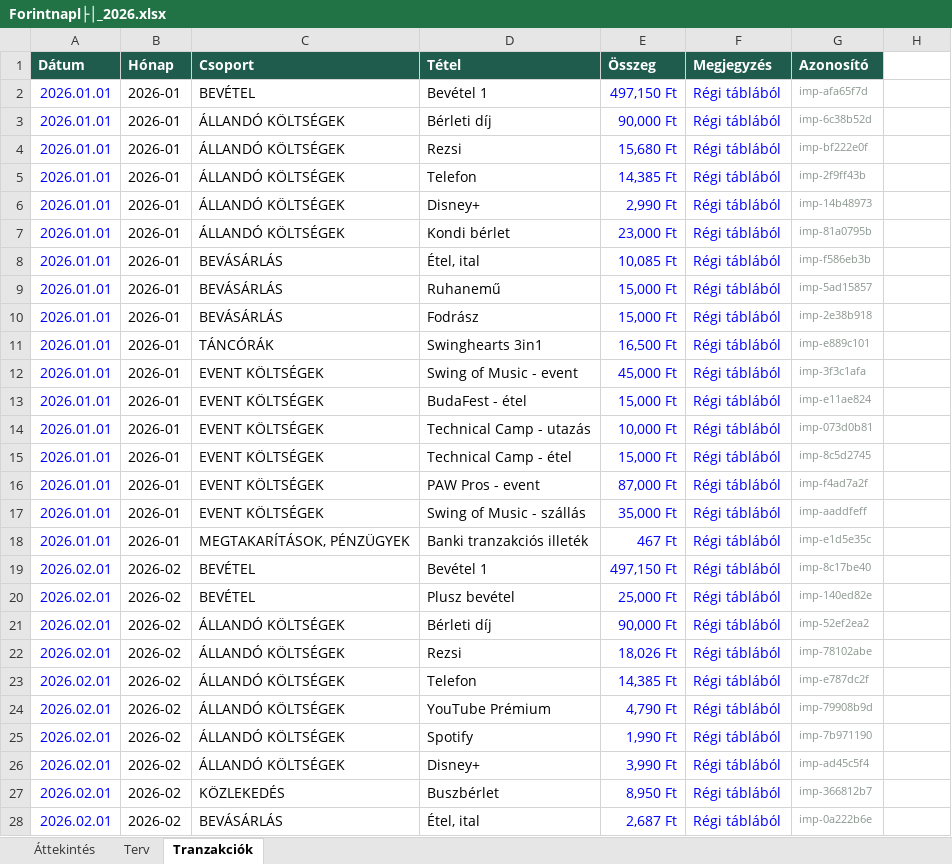
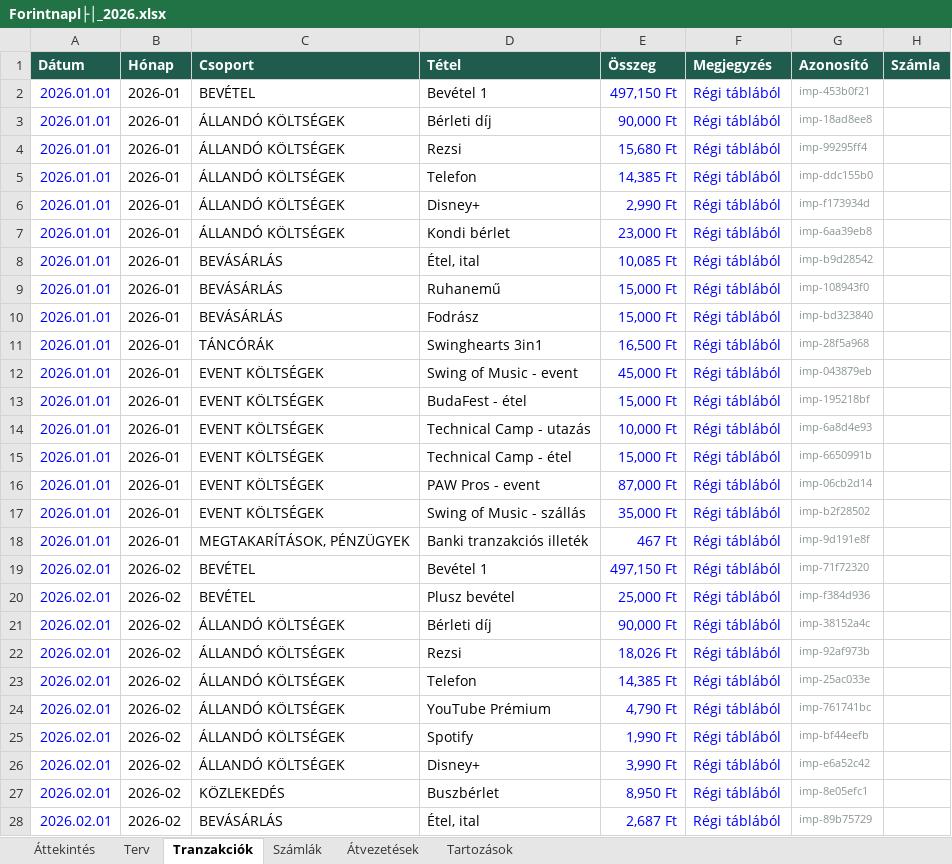
Before and after one commit to lazarluca2001/finance, an Excel workbook: Forintnapl├│_2026.xlsx, sheet Tranzakciók, drawn as a sheet; only a part is shown; values as stored, in another font and other column widths than the file's, no borders; charts and pictures not drawn; the diff covers the shown part only; the diff names each change by its address in the sheet, - before the commit and + after, or states it on an @@ line.

```diff
--- a/Forintnapl├│_2026.xlsx (sheet Tranzakciók)
+++ b/Forintnapl├│_2026.xlsx (sheet Tranzakciók)
+sheet tab: Számlák
+sheet tab: Átvezetések
+sheet tab: Tartozások
-H1: (empty)
+H1: Számla
-H1 fill: none
+H1 fill: #1F5C4E
-G2 (Azonosító): imp-afa65f7d
+G2 (Azonosító): imp-453b0f21
-G3 (Azonosító): imp-6c38b52d
+G3 (Azonosító): imp-18ad8ee8
-G4 (Azonosító): imp-bf222e0f
+G4 (Azonosító): imp-99295ff4
-G5 (Azonosító): imp-2f9ff43b
+G5 (Azonosító): imp-ddc155b0
-G6 (Azonosító): imp-14b48973
+G6 (Azonosító): imp-f173934d
-G7 (Azonosító): imp-81a0795b
+G7 (Azonosító): imp-6aa39eb8
-G8 (Azonosító): imp-f586eb3b
+G8 (Azonosító): imp-b9d28542
-G9 (Azonosító): imp-5ad15857
+G9 (Azonosító): imp-108943f0
-G10 (Azonosító): imp-2e38b918
+G10 (Azonosító): imp-bd323840
-G11 (Azonosító): imp-e889c101
+G11 (Azonosító): imp-28f5a968
-G12 (Azonosító): imp-3f3c1afa
+G12 (Azonosító): imp-043879eb
-G13 (Azonosító): imp-e11ae824
+G13 (Azonosító): imp-195218bf
-G14 (Azonosító): imp-073d0b81
+G14 (Azonosító): imp-6a8d4e93
-G15 (Azonosító): imp-8c5d2745
+G15 (Azonosító): imp-6650991b
-G16 (Azonosító): imp-f4ad7a2f
+G16 (Azonosító): imp-06cb2d14
-G17 (Azonosító): imp-aaddfeff
+G17 (Azonosító): imp-b2f28502
-G18 (Azonosító): imp-e1d5e35c
+G18 (Azonosító): imp-9d191e8f
-G19 (Azonosító): imp-8c17be40
+G19 (Azonosító): imp-71f72320
-G20 (Azonosító): imp-140ed82e
+G20 (Azonosító): imp-f384d936
-G21 (Azonosító): imp-52ef2ea2
+G21 (Azonosító): imp-38152a4c
-G22 (Azonosító): imp-78102abe
+G22 (Azonosító): imp-92af973b
-G23 (Azonosító): imp-e787dc2f
+G23 (Azonosító): imp-25ac033e
-G24 (Azonosító): imp-79908b9d
+G24 (Azonosító): imp-761741bc
-G25 (Azonosító): imp-7b971190
+G25 (Azonosító): imp-bf44eefb
-G26 (Azonosító): imp-ad45c5f4
+G26 (Azonosító): imp-e6a52c42
-G27 (Azonosító): imp-366812b7
+G27 (Azonosító): imp-8e05efc1
-G28 (Azonosító): imp-0a222b6e
+G28 (Azonosító): imp-89b75729
```
Also changed, not shown: 135 edited cells elsewhere in this sheet, sheet Áttekintés, 4 other files.
